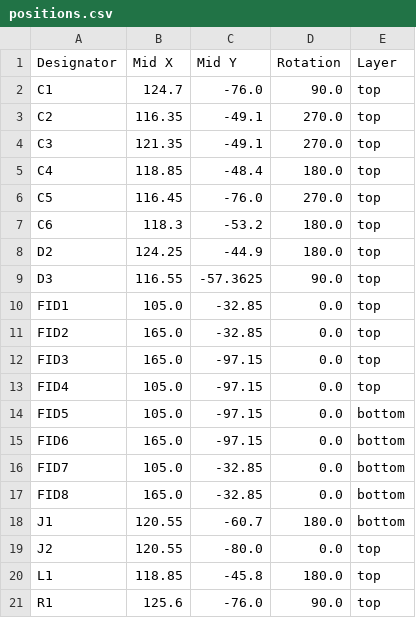
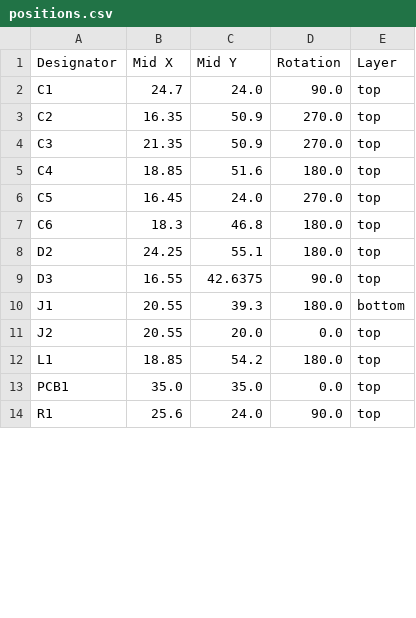
Before and after one commit to revk/ESP32-LED, a CSV file: PCB/LED2/production/positions.csv, drawn as a sheet; only a part is shown; the diff covers the shown part only.

```diff
--- a/PCB/LED2/production/positions.csv
+++ b/PCB/LED2/production/positions.csv
@@ -1,21 +1,14 @@
 Designator,Mid X,Mid Y,Rotation,Layer
-C1,124.7,-76.0,90.0,top
-C2,116.35,-49.1,270.0,top
-C3,121.35,-49.1,270.0,top
-C4,118.85,-48.4,180.0,top
-C5,116.45,-76.0,270.0,top
-C6,118.3,-53.2,180.0,top
-D2,124.25,-44.9,180.0,top
-D3,116.55,-57.3625,90.0,top
-FID1,105.0,-32.85,0.0,top
-FID2,165.0,-32.85,0.0,top
-FID3,165.0,-97.15,0.0,top
-FID4,105.0,-97.15,0.0,top
-FID5,105.0,-97.15,0.0,bottom
-FID6,165.0,-97.15,0.0,bottom
-FID7,105.0,-32.85,0.0,bottom
-FID8,165.0,-32.85,0.0,bottom
-J1,120.55,-60.7,180.0,bottom
-J2,120.55,-80.0,0.0,top
-L1,118.85,-45.8,180.0,top
-R1,125.6,-76.0,90.0,top
+C1,24.7,24.0,90.0,top
+C2,16.35,50.9,270.0,top
+C3,21.35,50.9,270.0,top
+C4,18.85,51.6,180.0,top
+C5,16.45,24.0,270.0,top
+C6,18.3,46.8,180.0,top
+D2,24.25,55.1,180.0,top
+D3,16.55,42.6375,90.0,top
+J1,20.55,39.3,180.0,bottom
+J2,20.55,20.0,0.0,top
+L1,18.85,54.2,180.0,top
+PCB1,35.0,35.0,0.0,top
+R1,25.6,24.0,90.0,top
```
Also changed, not shown: 26 edited cells elsewhere in this file, 6 other files.
